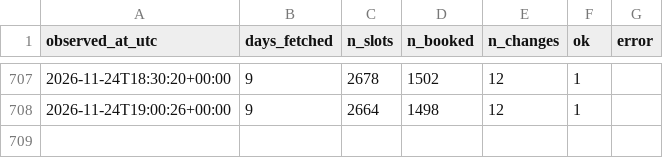
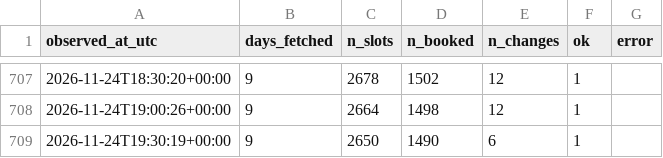
Before and after one commit to Shawn-Xiao40/utsc-room-tracker, a CSV file: data/runs.csv, drawn as a sheet; only a part is shown, gaps mark what is left out; the diff names each change by its address in the sheet, - before the commit and + after, or states it on an @@ line.

```diff
--- a/data/runs.csv
+++ b/data/runs.csv
+row 709: 2026-11-24T19:30:19+00:00 | 9 | 2650 | 1490 | 6 | 1
```
Also changed, not shown: 2 other files.
